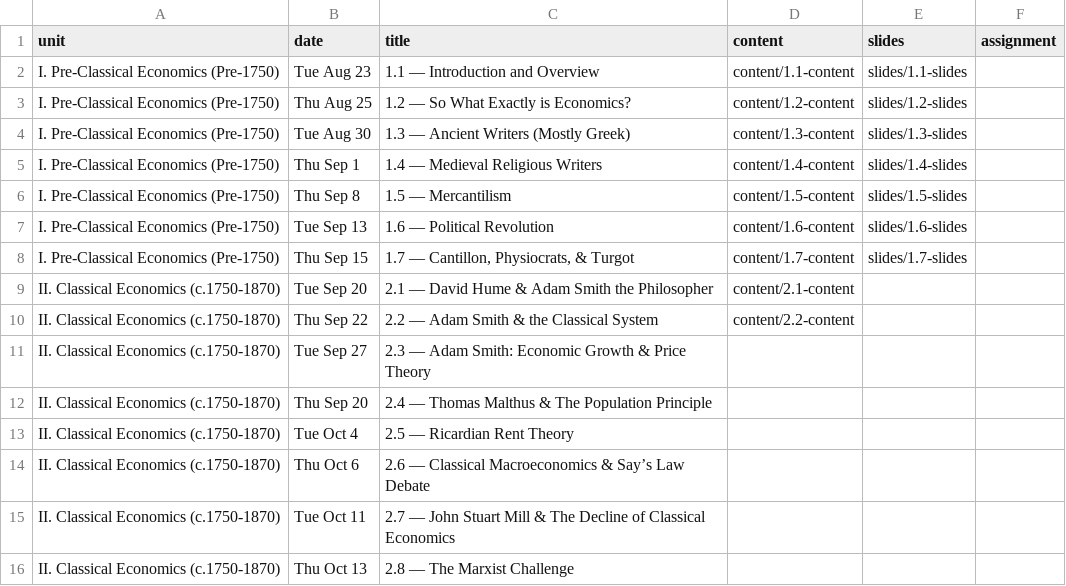
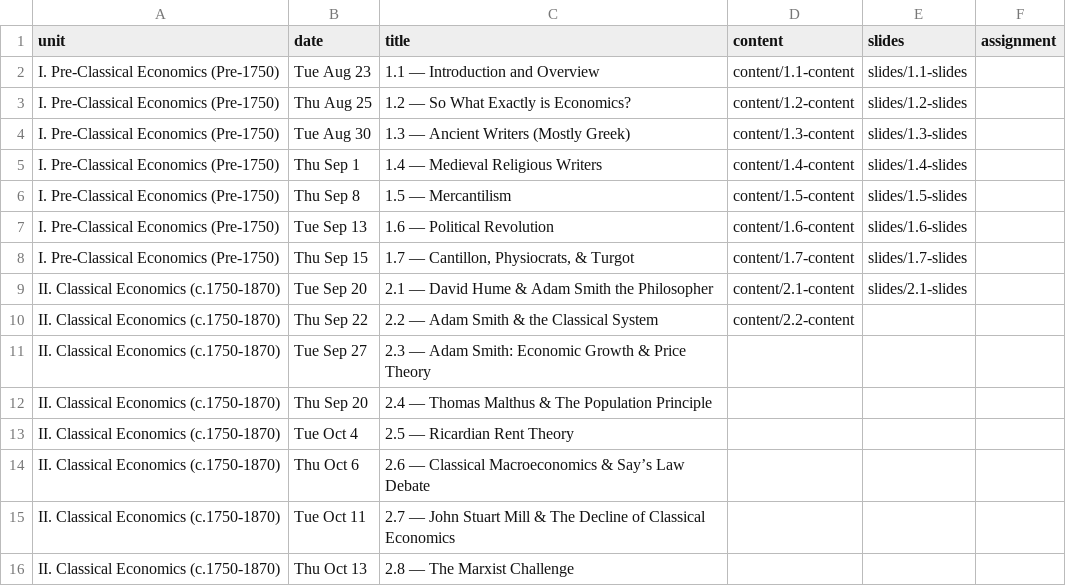
Before and after one commit to ryansafner/thoughtF22, a CSV file: data/schedule.csv, drawn as a sheet; only a part is shown.

Commit message:
2.1 slides

```diff
--- a/data/schedule.csv
+++ b/data/schedule.csv
@@ -8,3 +8,3 @@ I. Pre-Classical Economics (Pre-1750),Tue Sep 13,1.6 — Political Revolution,co
 I. Pre-Classical Economics (Pre-1750),Thu Sep 15,"1.7 — Cantillon, Physiocrats, & Turgot",content/1.7-content,slides/1.7-slides,
-II. Classical Economics (c.1750-1870),Tue Sep 20,2.1 — David Hume & Adam Smith the Philosopher,content/2.1-content,,
+II. Classical Economics (c.1750-1870),Tue Sep 20,2.1 — David Hume & Adam Smith the Philosopher,content/2.1-content,slides/2.1-slides,
 II. Classical Economics (c.1750-1870),Thu Sep 22,2.2 — Adam Smith & the Classical System,content/2.2-content,,
```
Also changed, not shown: 9 other files.
